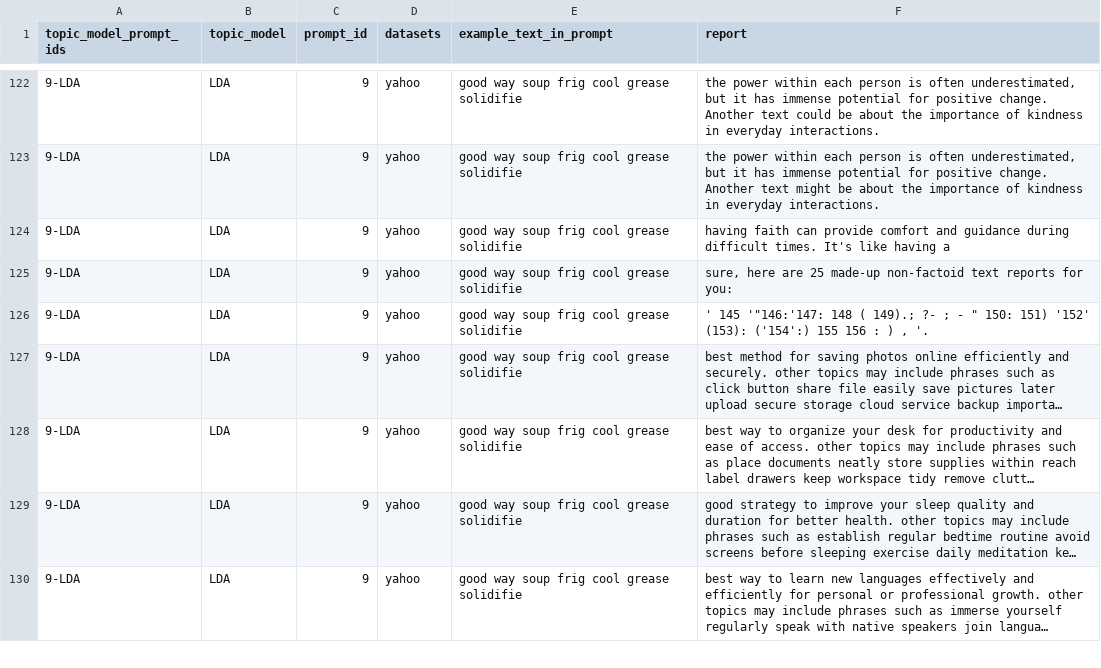
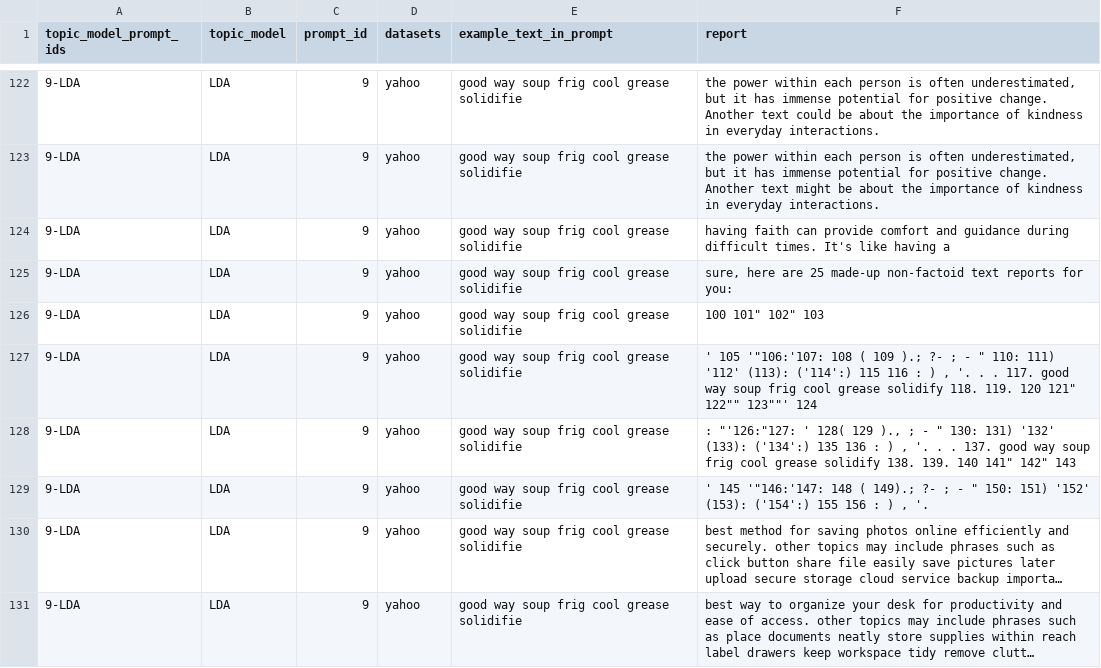
Before and after one commit to isabel-ronan/localSyntheticData, a CSV file: dataGeneration/processedData/yahoo.csv, drawn as a sheet; only a part is shown, gaps mark what is left out; the shorter side is filled out with more unchanged rows; long unchanged cells end in …; the diff covers the shown part only; the diff names each change by its address in the sheet, - before the commit and + after, or states it on an @@ line.

```diff
--- a/dataGeneration/processedData/yahoo.csv
+++ b/dataGeneration/processedData/yahoo.csv
+row 126: 9-LDA | LDA | 9 | yahoo | good way soup frig cool grease solidifie | 100 101" 102" 103
+row 127: 9-LDA | LDA | 9 | yahoo | good way soup frig cool grease solidifie | ' 105 '"106:'107: 108 ( 109 ).; ?- ; - " 110: 111) '112' (113): ('114':) 115 116 : ) , '. . . 117. good way soup frig cool grease solidify 118. 119. 120 121" 122"" 123""' 124
+row 128: 9-LDA | LDA | 9 | yahoo | good way soup frig cool grease solidifie | : "'126:"127: ' 128( 129 )., ; - " 130: 131) '132' (133): ('134':) 135 136 : ) , '. . . 137. good way soup frig cool grease solidify 138. 139. 140 141" 142" 143
```
Also changed, not shown: 59 moved rows elsewhere in this file, dataGeneration/processedData/banking77.csv, dataGeneration/processedData/clinc150.csv, 20 other files.
